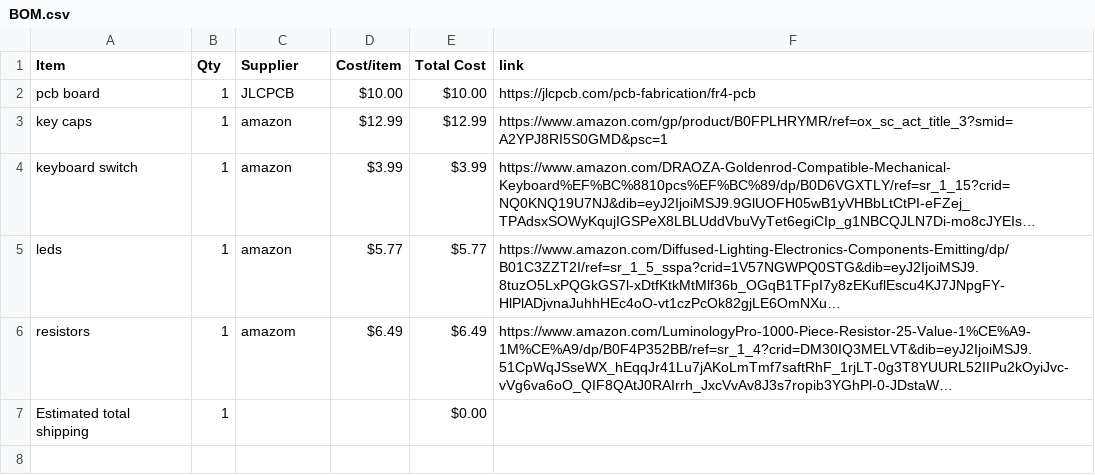
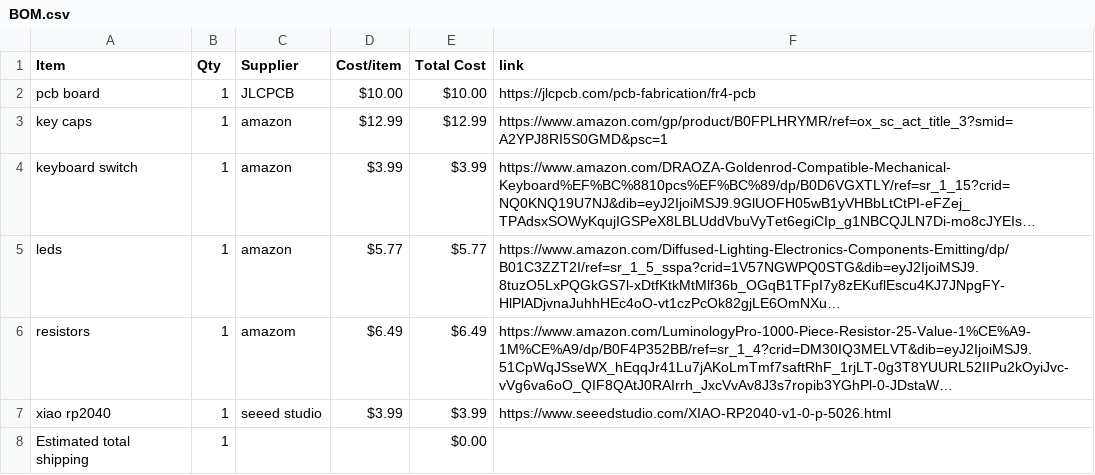
Before and after one commit to TheWhiteHackers/pathfinder, a CSV file: BOM.csv, drawn as a sheet; long unchanged cells end in …; the diff names each change by its address in the sheet, - before the commit and + after, or states it on an @@ line.

Commit message:
Sync pathfinder from Half Life

```diff
--- a/BOM.csv
+++ b/BOM.csv
+row 7: xiao rp2040 | 1 | seeed studio | $3.99 | $3.99 | https://www.seeedstudio.com/XIAO-RP2040-v1-0-p-5026.html
```
